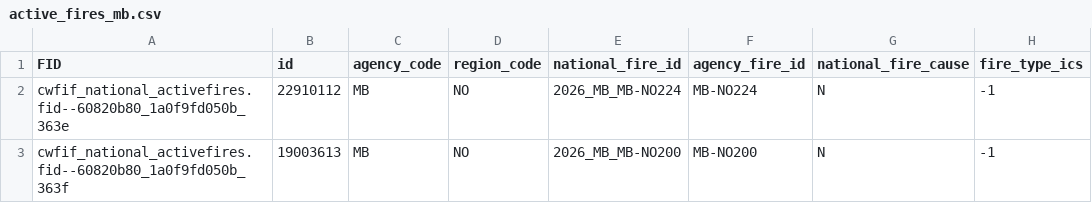
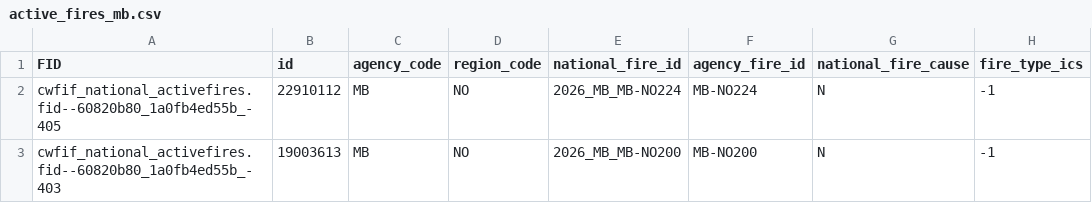
Before and after one commit to jagius/cda-air-quality-compiler, a CSV file: docs/active_fires_mb.csv, drawn as a sheet; only a part is shown; the diff names each change by its address in the sheet, - before the commit and + after, or states it on an @@ line.

```diff
--- a/docs/active_fires_mb.csv
+++ b/docs/active_fires_mb.csv
-A2 (FID): cwfif_national_activefires.fid--60820b80_1a0f9fd050b_363e
+A2 (FID): cwfif_national_activefires.fid--60820b80_1a0fb4ed55b_-405
-A3 (FID): cwfif_national_activefires.fid--60820b80_1a0f9fd050b_363f
+A3 (FID): cwfif_national_activefires.fid--60820b80_1a0fb4ed55b_-403
```
Also changed, not shown: docs/active_fires.csv, docs/active_fires_bc.csv, 7 other files.
